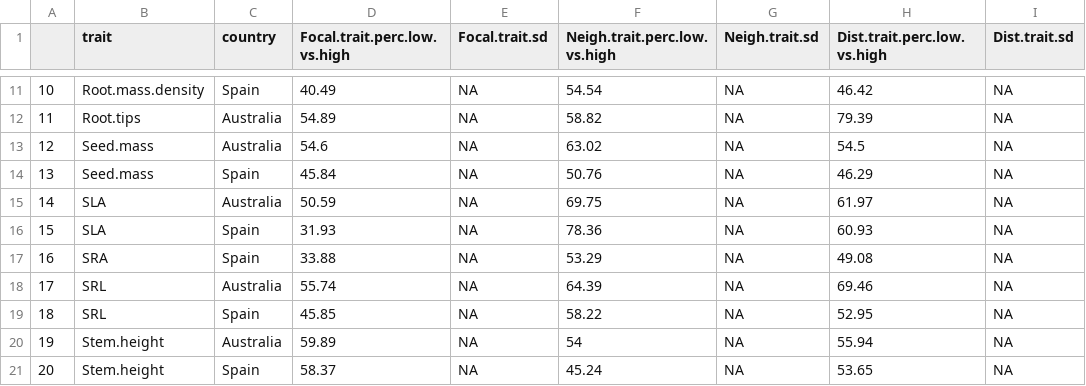
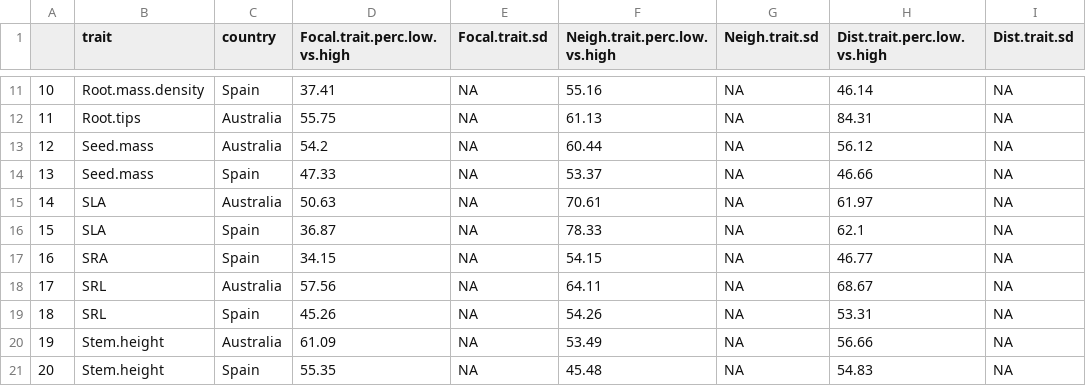
Before and after one commit to Buchel9844/Trait-mediated.interactions, a CSV file: results/trait-related/Percentage.diagonal.csv, drawn as a sheet; only a part is shown, gaps mark what is left out; the diff covers the shown part only.

```diff
--- a/results/trait-related/Percentage.diagonal.csv
+++ b/results/trait-related/Percentage.diagonal.csv
@@ -11,11 +11,11 @@
-"10","Root.mass.density","Spain",40.49,NA,54.54,NA,46.42,NA
-"11","Root.tips","Australia",54.89,NA,58.82,NA,79.39,NA
-"12","Seed.mass","Australia",54.6,NA,63.02,NA,54.5,NA
-"13","Seed.mass","Spain",45.84,NA,50.76,NA,46.29,NA
-"14","SLA","Australia",50.59,NA,69.75,NA,61.97,NA
-"15","SLA","Spain",31.93,NA,78.36,NA,60.93,NA
-"16","SRA","Spain",33.88,NA,53.29,NA,49.08,NA
-"17","SRL","Australia",55.74,NA,64.39,NA,69.46,NA
-"18","SRL","Spain",45.85,NA,58.22,NA,52.95,NA
-"19","Stem.height","Australia",59.89,NA,54,NA,55.94,NA
-"20","Stem.height","Spain",58.37,NA,45.24,NA,53.65,NA
+"10","Root.mass.density","Spain",37.41,NA,55.16,NA,46.14,NA
+"11","Root.tips","Australia",55.75,NA,61.13,NA,84.31,NA
+"12","Seed.mass","Australia",54.2,NA,60.44,NA,56.12,NA
+"13","Seed.mass","Spain",47.33,NA,53.37,NA,46.66,NA
+"14","SLA","Australia",50.63,NA,70.61,NA,61.97,NA
+"15","SLA","Spain",36.87,NA,78.33,NA,62.1,NA
+"16","SRA","Spain",34.15,NA,54.15,NA,46.77,NA
+"17","SRL","Australia",57.56,NA,64.11,NA,68.67,NA
+"18","SRL","Spain",45.26,NA,54.26,NA,53.31,NA
+"19","Stem.height","Australia",61.09,NA,53.49,NA,56.66,NA
+"20","Stem.height","Spain",55.35,NA,45.48,NA,54.83,NA
```
Also changed, not shown: 32 edited cells elsewhere in this file, results/trait-related/df.mass.distribution.csv, results/trait-related/df.meta.analysis.distribution.csv, 27 other files.
